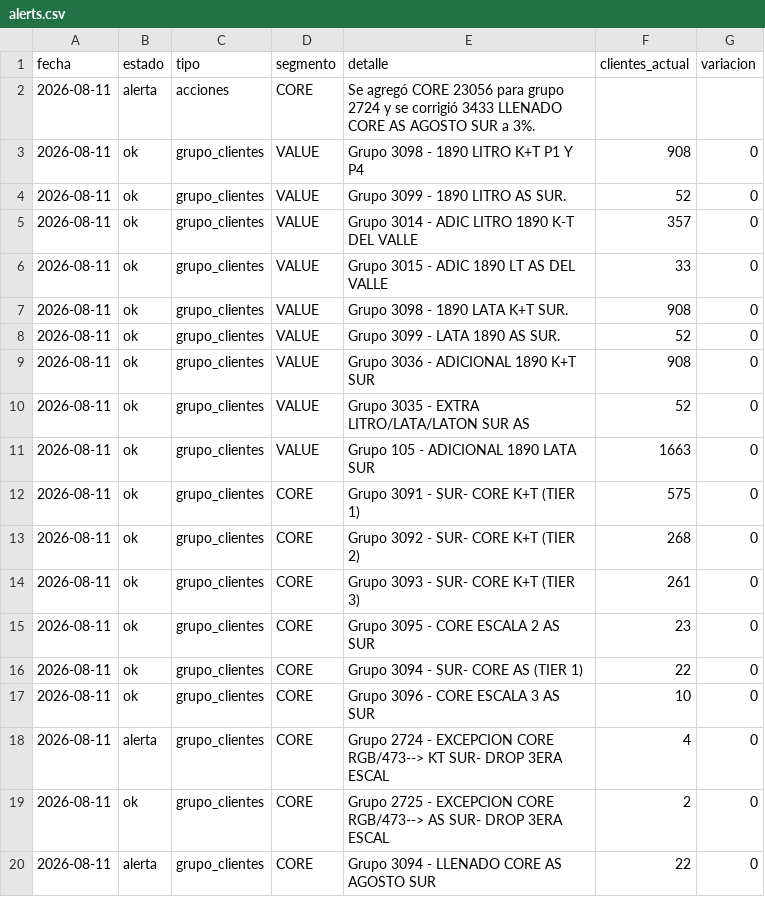
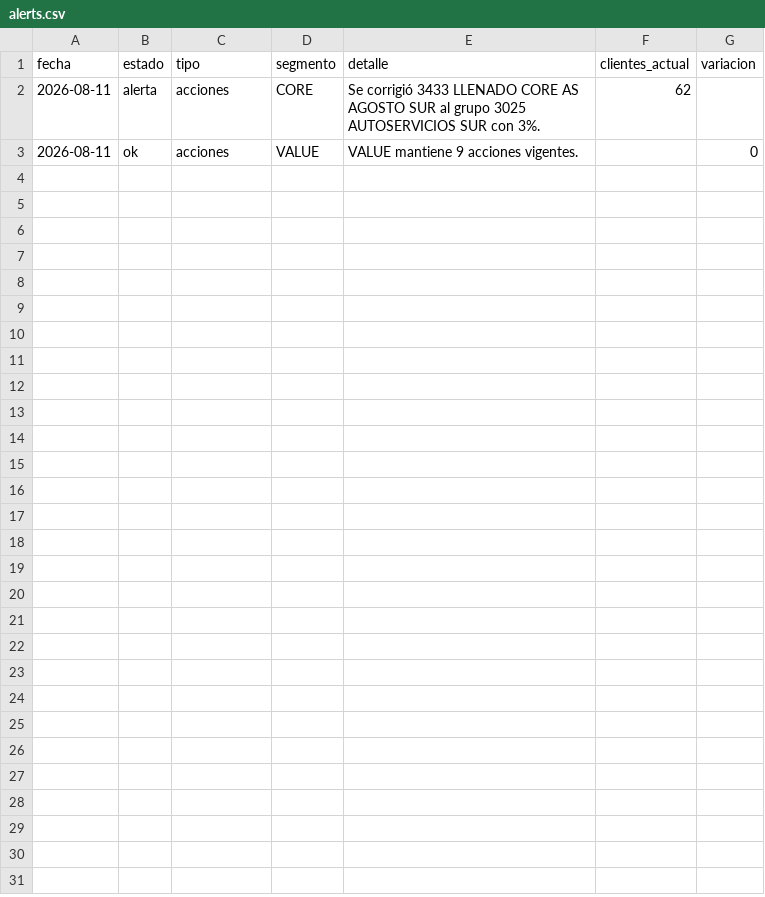
Before and after one commit to tomasddv/grupo-de-clientes-, a CSV file: trade_spend_dashboard/data/processed/alerts.csv, drawn as a sheet.

```diff
--- a/trade_spend_dashboard/data/processed/alerts.csv
+++ b/trade_spend_dashboard/data/processed/alerts.csv
@@ -1,20 +1,3 @@
 fecha,estado,tipo,segmento,detalle,clientes_actual,variacion
-2026-08-11,alerta,acciones,CORE,Se agregó CORE 23056 para grupo 2724 y se corrigió 3433 LLENADO CORE AS AGOSTO SUR a 3%.,,
-2026-08-11,ok,grupo_clientes,VALUE,Grupo 3098 - 1890 LITRO K+T P1 Y P4,908,0
-2026-08-11,ok,grupo_clientes,VALUE,Grupo 3099 - 1890 LITRO AS SUR.,52,0
-2026-08-11,ok,grupo_clientes,VALUE,Grupo 3014 - ADIC LITRO 1890 K-T DEL VALLE,357,0
-2026-08-11,ok,grupo_clientes,VALUE,Grupo 3015 - ADIC 1890 LT AS DEL VALLE,33,0
-2026-08-11,ok,grupo_clientes,VALUE,Grupo 3098 - 1890 LATA K+T SUR.,908,0
-2026-08-11,ok,grupo_clientes,VALUE,Grupo 3099 - LATA 1890 AS SUR.,52,0
-2026-08-11,ok,grupo_clientes,VALUE,Grupo 3036 - ADICIONAL 1890 K+T SUR,908,0
-2026-08-11,ok,grupo_clientes,VALUE,Grupo 3035 - EXTRA LITRO/LATA/LATON SUR AS,52,0
-2026-08-11,ok,grupo_clientes,VALUE,Grupo 105 - ADICIONAL 1890 LATA SUR,1663,0
-2026-08-11,ok,grupo_clientes,CORE,Grupo 3091 - SUR- CORE K+T (TIER 1),575,0
-2026-08-11,ok,grupo_clientes,CORE,Grupo 3092 - SUR- CORE K+T (TIER 2),268,0
-2026-08-11,ok,grupo_clientes,CORE,Grupo 3093 - SUR- CORE K+T (TIER 3),261,0
-2026-08-11,ok,grupo_clientes,CORE,Grupo 3095 - CORE ESCALA 2 AS SUR,23,0
-2026-08-11,ok,grupo_clientes,CORE,Grupo 3094 - SUR- CORE AS (TIER 1),22,0
-2026-08-11,ok,grupo_clientes,CORE,Grupo 3096 - CORE ESCALA 3 AS SUR,10,0
-2026-08-11,alerta,grupo_clientes,CORE,Grupo 2724 - EXCEPCION CORE RGB/473--> KT SUR- DROP 3ERA ESCAL,4,0
-2026-08-11,ok,grupo_clientes,CORE,Grupo 2725 - EXCEPCION CORE RGB/473--> AS SUR- DROP 3ERA ESCAL,2,0
-2026-08-11,alerta,grupo_clientes,CORE,Grupo 3094 - LLENADO CORE AS AGOSTO SUR,22,0
+2026-08-11,alerta,acciones,CORE,Se corrigió 3433 LLENADO CORE AS AGOSTO SUR al grupo 3025 AUTOSERVICIOS SUR con 3%.,62,
+2026-08-11,ok,acciones,VALUE,VALUE mantiene 9 acciones vigentes.,,0
```
Also changed, not shown: trade_spend_dashboard/data/processed/client_percentages.csv, trade_spend_dashboard/data/processed/group_summary.csv.
